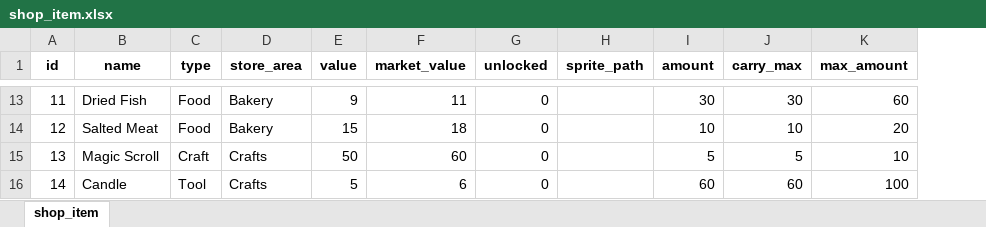
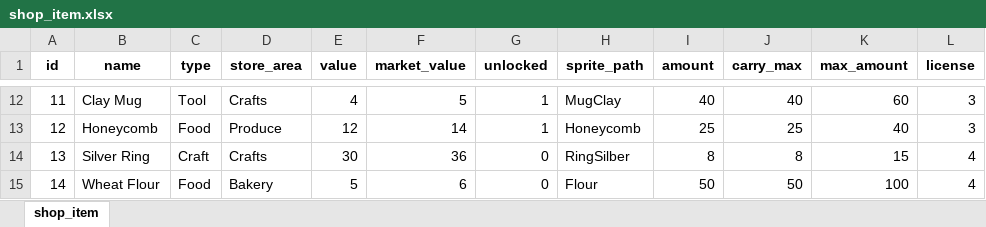
Before and after one commit to JaysunW/MedievalStoreManager, an Excel workbook: GuildManager2d/CSV/shop_item.xlsx, sheet shop_item, drawn as a sheet; only a part is shown, gaps mark what is left out; values as stored, in another font and other column widths than the file's, no borders; addresses are those after the commit; the diff covers the shown part only; the diff names each change by its address in the sheet, - before the commit and + after, or states it on an @@ line.

```diff
--- a/GuildManager2d/CSV/shop_item.xlsx (sheet shop_item)
+++ b/GuildManager2d/CSV/shop_item.xlsx (sheet shop_item)
+column L (license), rows 12-15: 3 | 3 | 4 | 4
-B12 (name): Dried Fish
+B12 (name): Clay Mug
-C12 (type): Food
+C12 (type): Tool
-D12 (store_area): Bakery
+D12 (store_area): Crafts
-E12 (value): 9
+E12 (value): 4
-F12 (market_value): 11
+F12 (market_value): 5
-G12:G13 (unlocked): 0
+G12:G13 (unlocked): 1
-H12 (sprite_path): (empty)
+H12 (sprite_path): MugClay
-I12 (amount): 30
+I12 (amount): 40
-J12 (carry_max): 30
+J12 (carry_max): 40
-B13 (name): Salted Meat
+B13 (name): Honeycomb
-D13 (store_area): Bakery
+D13 (store_area): Produce
-E13 (value): 15
+E13 (value): 12
-F13 (market_value): 18
+F13 (market_value): 14
-H13 (sprite_path): (empty)
+H13 (sprite_path): Honeycomb
-I13 (amount): 10
+I13 (amount): 25
-J13 (carry_max): 10
+J13 (carry_max): 25
-K13 (max_amount): 20
+K13 (max_amount): 40
-B14 (name): Magic Scroll
+B14 (name): Silver Ring
-E14 (value): 50
+E14 (value): 30
-F14 (market_value): 60
+F14 (market_value): 36
-H14 (sprite_path): (empty)
+H14 (sprite_path): RingSilber
-I14 (amount): 5
+I14 (amount): 8
-J14 (carry_max): 5
+J14 (carry_max): 8
-K14 (max_amount): 10
+K14 (max_amount): 15
-B15 (name): Candle
+B15 (name): Wheat Flour
-C15 (type): Tool
+C15 (type): Food
-D15 (store_area): Crafts
+D15 (store_area): Bakery
-H15 (sprite_path): (empty)
+H15 (sprite_path): Flour
-I15 (amount): 60
+I15 (amount): 50
-J15 (carry_max): 60
+J15 (carry_max): 50
```
Also changed, not shown: 3 added rows, 3 removed rows and 52 edited cells elsewhere in this sheet, formulas that keep their value, 17 other files.
